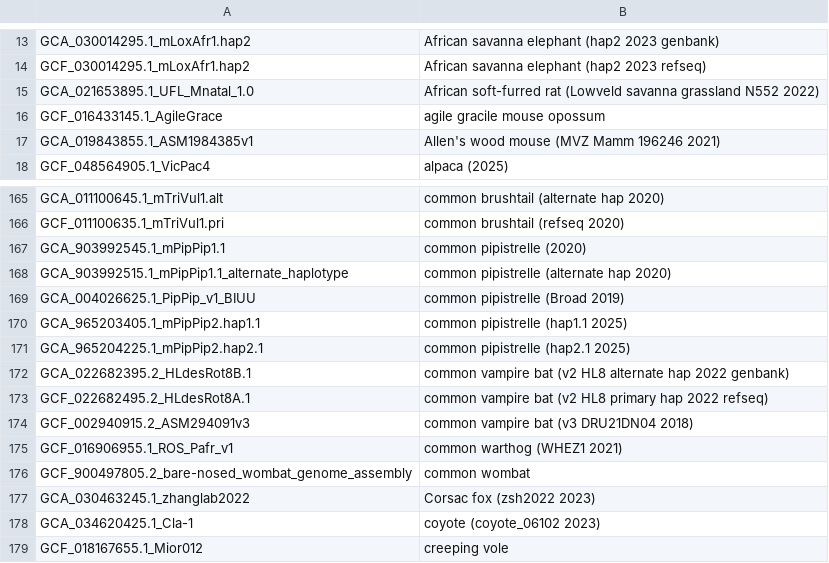
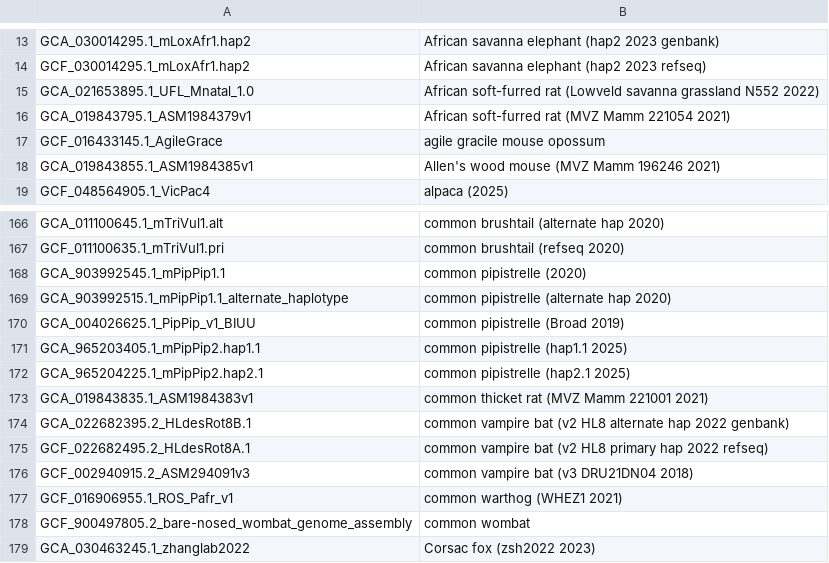
Before and after one commit to ucscGenomeBrowser/kent, a TSV file: src/hg/makeDb/doc/mammalsAsmHub/mammals.orderList.tsv, drawn as a sheet; only a part is shown, gaps mark what is left out; the shorter side is filled out with more unchanged rows; the diff names each change by its address in the sheet, - before the commit and + after, or states it on an @@ line.

```diff
--- a/src/hg/makeDb/doc/mammalsAsmHub/mammals.orderList.tsv
+++ b/src/hg/makeDb/doc/mammalsAsmHub/mammals.orderList.tsv
+row 16: GCA_019843795.1_ASM1984379v1 | African soft-furred rat (MVZ Mamm 221054 2021)
+row 173: GCA_019843835.1_ASM1984383v1 | common thicket rat (MVZ Mamm 221001 2021)
```
Also changed, not shown: src/hg/makeDb/doc/viralAsmHub/viral.orderList.tsv, 1 other file.
